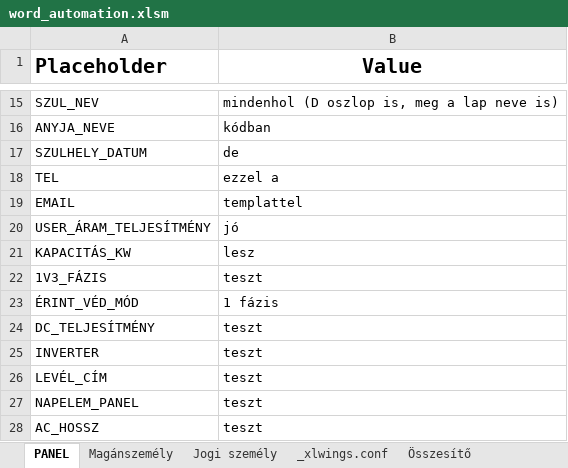
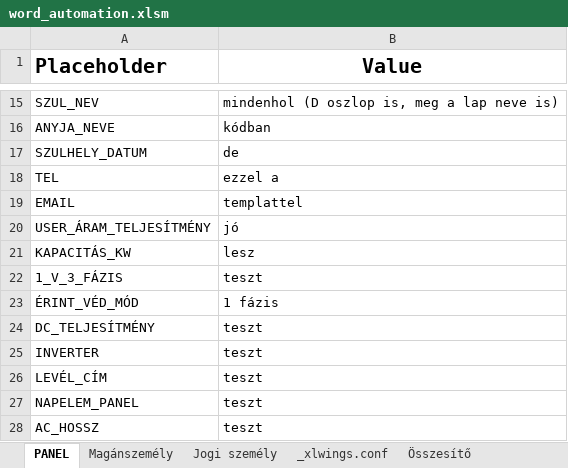
Before and after one commit to ErnstRobert/AUTOMATA, an Excel workbook: word_automation/word_automation.xlsm, sheet PANEL, drawn as a sheet; only a part is shown, gaps mark what is left out; values as stored, in another font and other column widths than the file's, no borders; the diff names each change by its address in the sheet, - before the commit and + after, or states it on an @@ line.

Commit message:
fixed typo

```diff
--- a/word_automation/word_automation.xlsm (sheet PANEL)
+++ b/word_automation/word_automation.xlsm (sheet PANEL)
-A22 (Placeholder): 1V3_FÁZIS
+A22 (Placeholder): 1_V_3_FÁZIS
```
Also changed, not shown: 1 other file.
